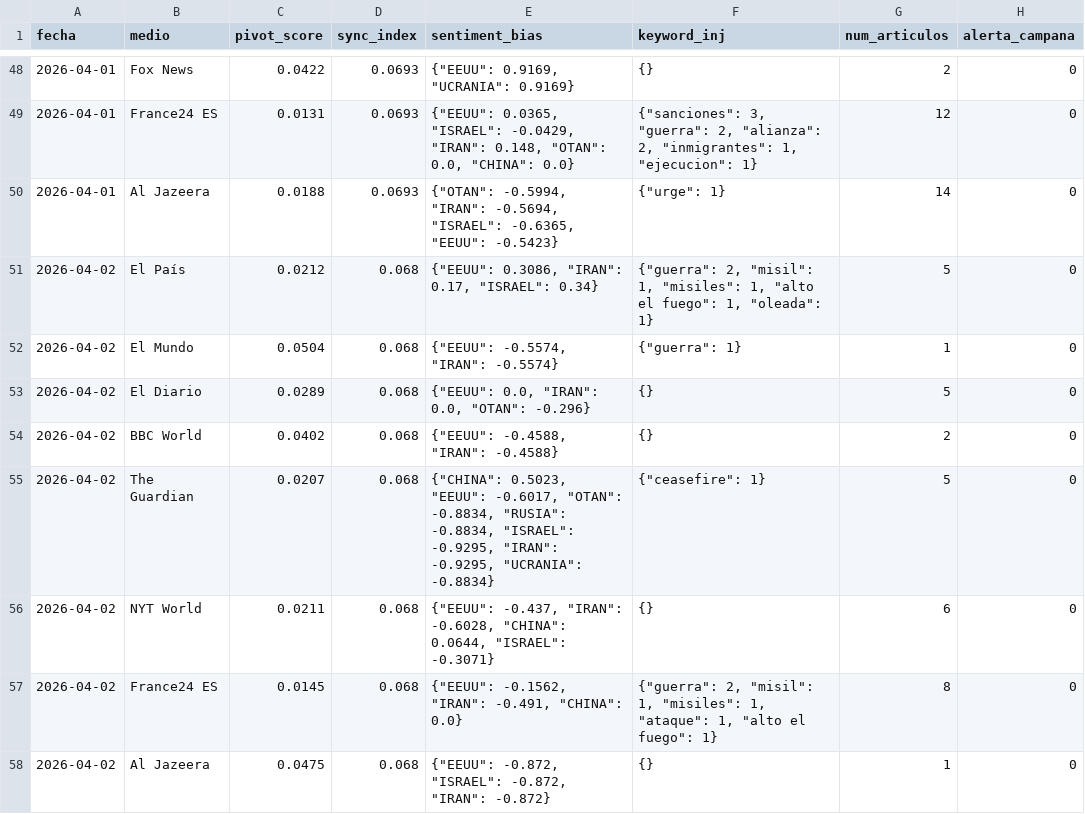
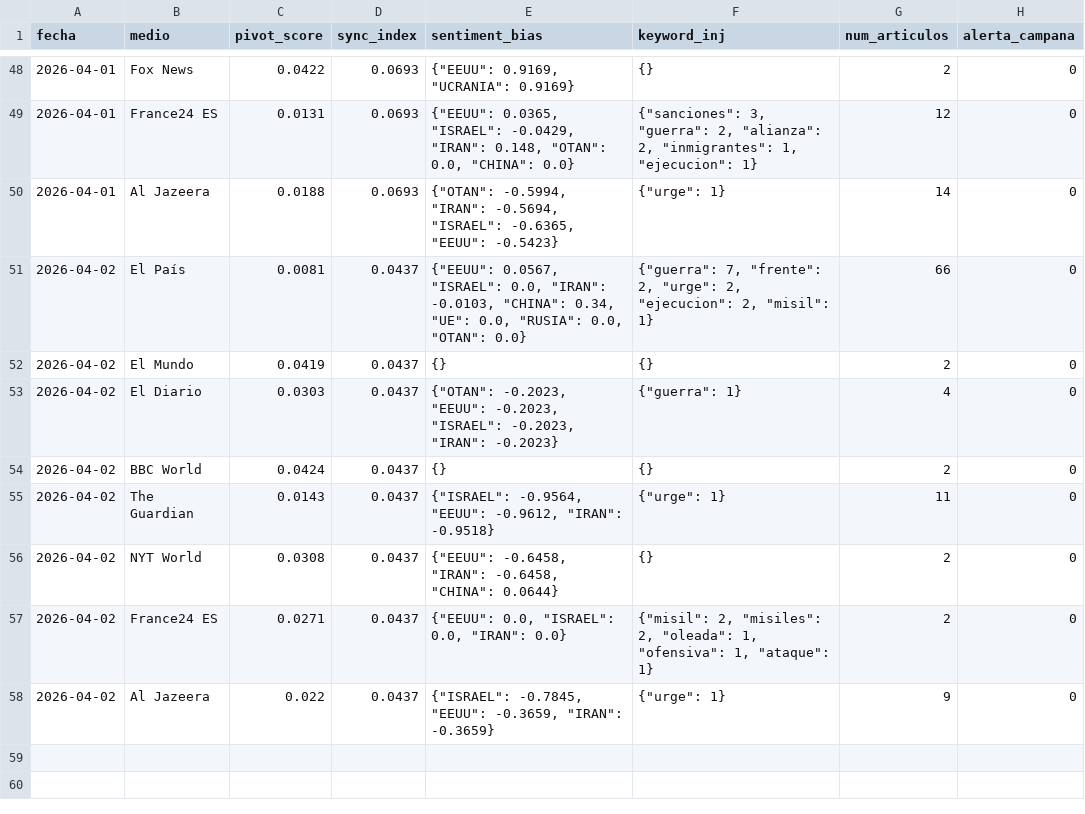
Before and after one commit to mcasrom/SIEG-Mani, a CSV file: data/kpis.csv, drawn as a sheet; only a part is shown, gaps mark what is left out.

Commit message:
MANI data 2026-04-02 09:10

```diff
--- a/data/kpis.csv
+++ b/data/kpis.csv
@@ -50,9 +50,9 @@ fecha,medio,pivot_score,sync_index,sentiment_bias,keyword_inj,num_articulos,aler
 2026-04-01,Al Jazeera,0.0188,0.0693,"{""OTAN"": -0.5994, ""IRAN"": -0.5694, ""ISRAEL"": -0.6365, ""EEUU"": -0.5423}","{""urge"": 1}",14,0
-2026-04-02,El País,0.0212,0.068,"{""EEUU"": 0.3086, ""IRAN"": 0.17, ""ISRAEL"": 0.34}","{""guerra"": 2, ""misil"": 1, ""misiles"": 1, ""alto el fuego"": 1, ""oleada"": 1}",5,0
-2026-04-02,El Mundo,0.0504,0.068,"{""EEUU"": -0.5574, ""IRAN"": -0.5574}","{""guerra"": 1}",1,0
-2026-04-02,El Diario,0.0289,0.068,"{""EEUU"": 0.0, ""IRAN"": 0.0, ""OTAN"": -0.296}",{},5,0
-2026-04-02,BBC World,0.0402,0.068,"{""EEUU"": -0.4588, ""IRAN"": -0.4588}",{},2,0
-2026-04-02,The Guardian,0.0207,0.068,"{""CHINA"": 0.5023, ""EEUU"": -0.6017, ""OTAN"": -0.8834, ""RUSIA"": -0.8834, ""ISRAEL"": -0.9295, ""IRAN"": -0.9295, ""UCRANIA"": -0.8834}","{""ceasefire"": 1}",5,0
-2026-04-02,NYT World,0.0211,0.068,"{""EEUU"": -0.437, ""IRAN"": -0.6028, ""CHINA"": 0.0644, ""ISRAEL"": -0.3071}",{},6,0
-2026-04-02,France24 ES,0.0145,0.068,"{""EEUU"": -0.1562, ""IRAN"": -0.491, ""CHINA"": 0.0}","{""guerra"": 2, ""misil"": 1, ""misiles"": 1, ""ataque"": 1, ""alto el fuego"": 1}",8,0
-2026-04-02,Al Jazeera,0.0475,0.068,"{""EEUU"": -0.872, ""ISRAEL"": -0.872, ""IRAN"": -0.872}",{},1,0
+2026-04-02,El País,0.0081,0.0437,"{""EEUU"": 0.0567, ""ISRAEL"": 0.0, ""IRAN"": -0.0103, ""CHINA"": 0.34, ""UE"": 0.0, ""RUSIA"": 0.0, ""OTAN"": 0.0}","{""guerra"": 7, ""frente"": 2, ""urge"": 2, ""ejecucion"": 2, ""misil"": 1}",66,0
+2026-04-02,El Mundo,0.0419,0.0437,{},{},2,0
+2026-04-02,El Diario,0.0303,0.0437,"{""OTAN"": -0.2023, ""EEUU"": -0.2023, ""ISRAEL"": -0.2023, ""IRAN"": -0.2023}","{""guerra"": 1}",4,0
+2026-04-02,BBC World,0.0424,0.0437,{},{},2,0
+2026-04-02,The Guardian,0.0143,0.0437,"{""ISRAEL"": -0.9564, ""EEUU"": -0.9612, ""IRAN"": -0.9518}","{""urge"": 1}",11,0
+2026-04-02,NYT World,0.0308,0.0437,"{""EEUU"": -0.6458, ""IRAN"": -0.6458, ""CHINA"": 0.0644}",{},2,0
+2026-04-02,France24 ES,0.0271,0.0437,"{""EEUU"": 0.0, ""ISRAEL"": 0.0, ""IRAN"": 0.0}","{""misil"": 2, ""misiles"": 2, ""oleada"": 1, ""ofensiva"": 1, ""ataque"": 1}",2,0
+2026-04-02,Al Jazeera,0.022,0.0437,"{""ISRAEL"": -0.7845, ""EEUU"": -0.3659, ""IRAN"": -0.3659}","{""urge"": 1}",9,0
```
Also changed, not shown: 2 other files.
